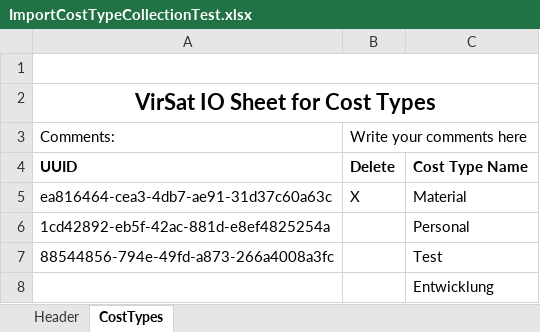
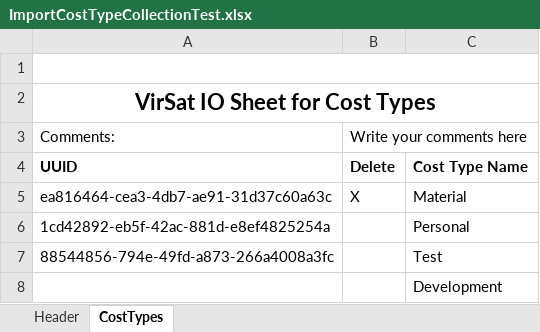
Before and after one commit to virtualsatellite/VirtualSatellite4-Core, an Excel workbook: de.dlr.sc.virsat.model.extension.budget.cost.test/resources/ImportCostTypeCollectionTest.xlsx, sheet CostTypes, drawn as a sheet; values as stored, in another font and other column widths than the file's, no borders; the diff names each change by its address in the sheet, - before the commit and + after, or states it on an @@ line.

Commit message:
Fixed SpotBug in CostExporterTest - (Task #967)
---
Task #967: Add CostEquipmentWizard

```diff
--- a/de.dlr.sc.virsat.model.extension.budget.cost.test/resources/ImportCostTypeCollectionTest.xlsx (sheet CostTypes)
+++ b/de.dlr.sc.virsat.model.extension.budget.cost.test/resources/ImportCostTypeCollectionTest.xlsx (sheet CostTypes)
-C8: Entwicklung
+C8: Development
```
Also changed, not shown: 5 other files.
